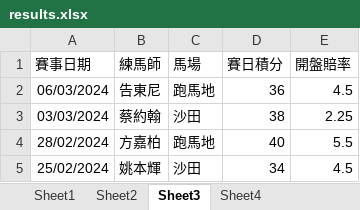
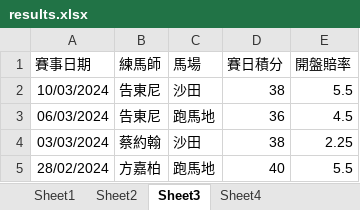
Before and after one commit to terrysclaw/download-racing-result, an Excel workbook: results.xlsx, sheet Sheet3, drawn as a sheet; only a part is shown; the shorter side is filled out with more unchanged rows; values as stored, in another font and other column widths than the file's, no borders; the diff names each change by its address in the sheet, - before the commit and + after, or states it on an @@ line.

```diff
--- a/results.xlsx (sheet Sheet3)
+++ b/results.xlsx (sheet Sheet3)
+row 2: 10/03/2024 | 告東尼 | 沙田 | 38 | 5.5
```
Also changed, not shown: sheet Sheet1, sheet Sheet2, sheet Sheet4, 1 other file.
